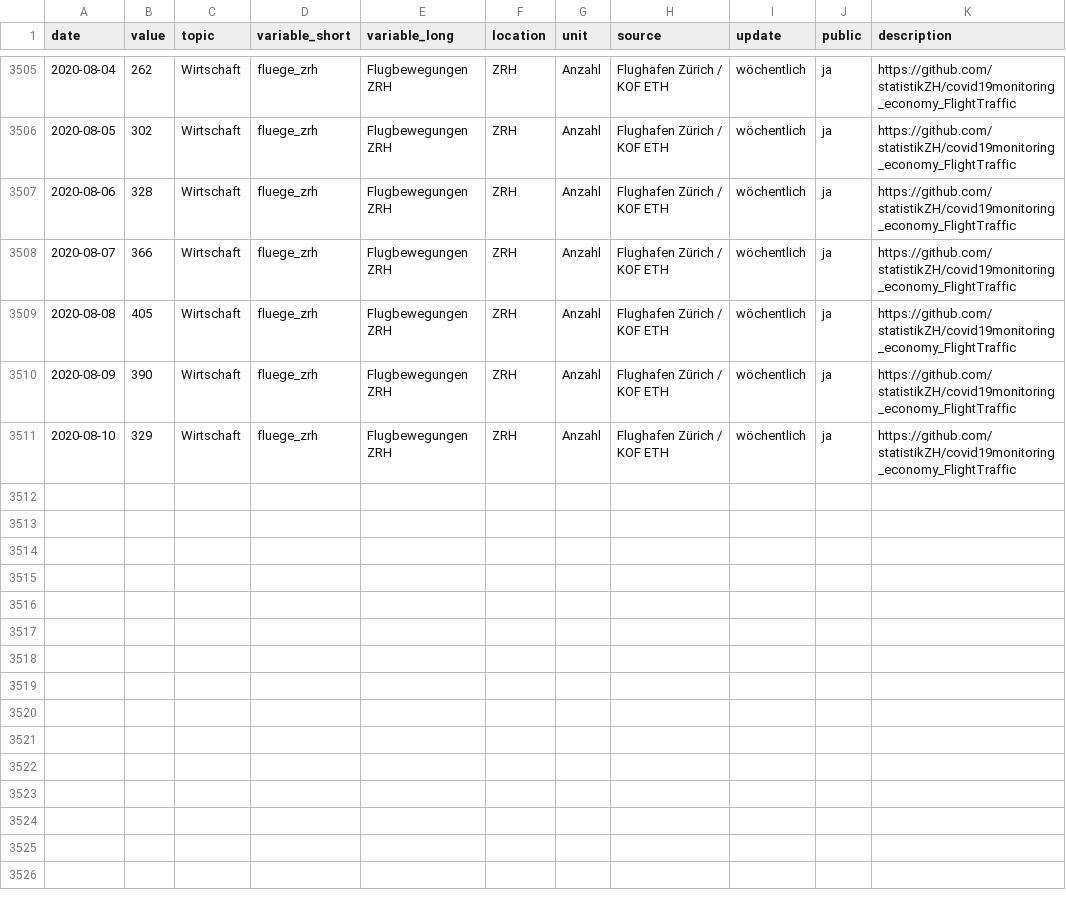
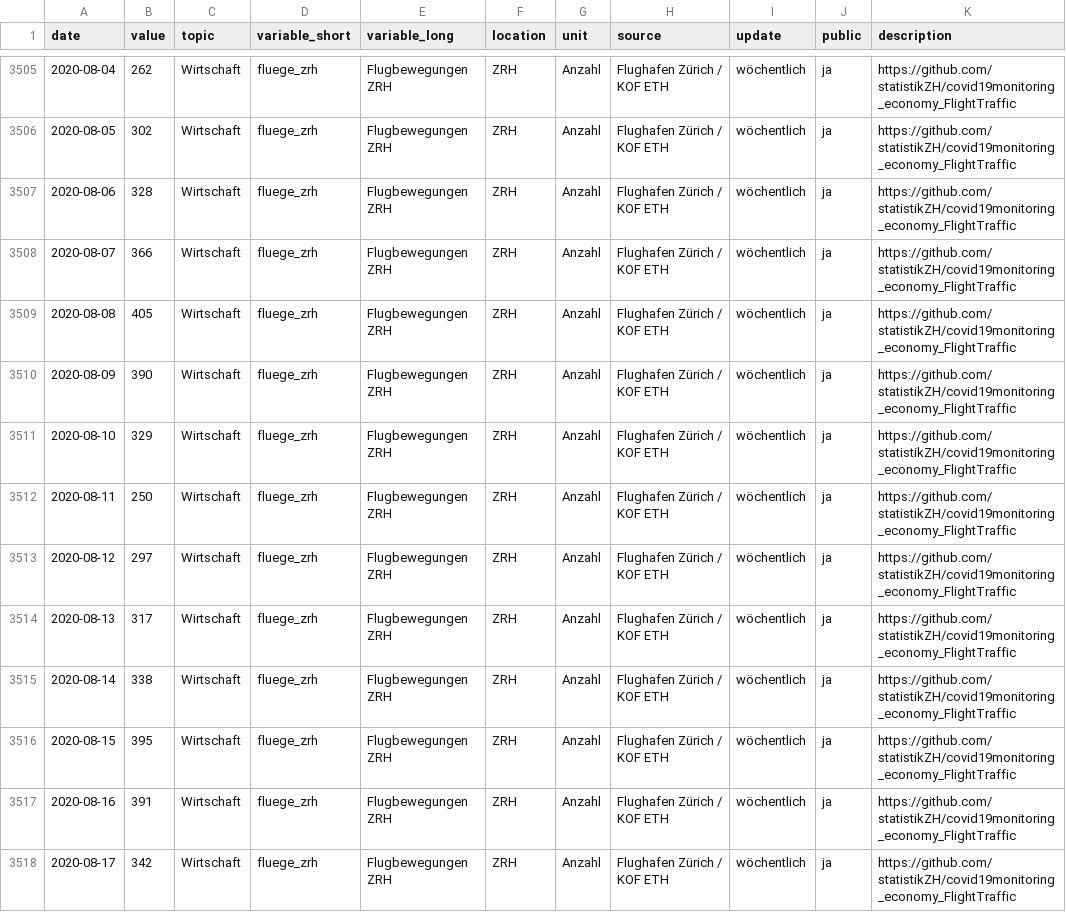
Before and after one commit to statistikZH/covid19monitoring_economy_FlightTraffic, a CSV file: Economy_FlightTraffic.csv, drawn as a sheet; only a part is shown, gaps mark what is left out.

Commit message:
data refresh

```diff
--- a/Economy_FlightTraffic.csv
+++ b/Economy_FlightTraffic.csv
@@ -3511 +3511,8 @@
 2020-08-10,329,"Wirtschaft","fluege_zrh","Flugbewegungen ZRH","ZRH","Anzahl","Flughafen Zürich / KOF ETH","wöchentlich","ja","https://github.com/statistikZH/covid19monitoring_economy_FlightTraffic"
+2020-08-11,250,"Wirtschaft","fluege_zrh","Flugbewegungen ZRH","ZRH","Anzahl","Flughafen Zürich / KOF ETH","wöchentlich","ja","https://github.com/statistikZH/covid19monitoring_economy_FlightTraffic"
+2020-08-12,297,"Wirtschaft","fluege_zrh","Flugbewegungen ZRH","ZRH","Anzahl","Flughafen Zürich / KOF ETH","wöchentlich","ja","https://github.com/statistikZH/covid19monitoring_economy_FlightTraffic"
+2020-08-13,317,"Wirtschaft","fluege_zrh","Flugbewegungen ZRH","ZRH","Anzahl","Flughafen Zürich / KOF ETH","wöchentlich","ja","https://github.com/statistikZH/covid19monitoring_economy_FlightTraffic"
+2020-08-14,338,"Wirtschaft","fluege_zrh","Flugbewegungen ZRH","ZRH","Anzahl","Flughafen Zürich / KOF ETH","wöchentlich","ja","https://github.com/statistikZH/covid19monitoring_economy_FlightTraffic"
+2020-08-15,395,"Wirtschaft","fluege_zrh","Flugbewegungen ZRH","ZRH","Anzahl","Flughafen Zürich / KOF ETH","wöchentlich","ja","https://github.com/statistikZH/covid19monitoring_economy_FlightTraffic"
+2020-08-16,391,"Wirtschaft","fluege_zrh","Flugbewegungen ZRH","ZRH","Anzahl","Flughafen Zürich / KOF ETH","wöchentlich","ja","https://github.com/statistikZH/covid19monitoring_economy_FlightTraffic"
+2020-08-17,342,"Wirtschaft","fluege_zrh","Flugbewegungen ZRH","ZRH","Anzahl","Flughafen Zürich / KOF ETH","wöchentlich","ja","https://github.com/statistikZH/covid19monitoring_economy_FlightTraffic"
```
Also changed, not shown: old/arrivals.csv, old/departures.csv.
